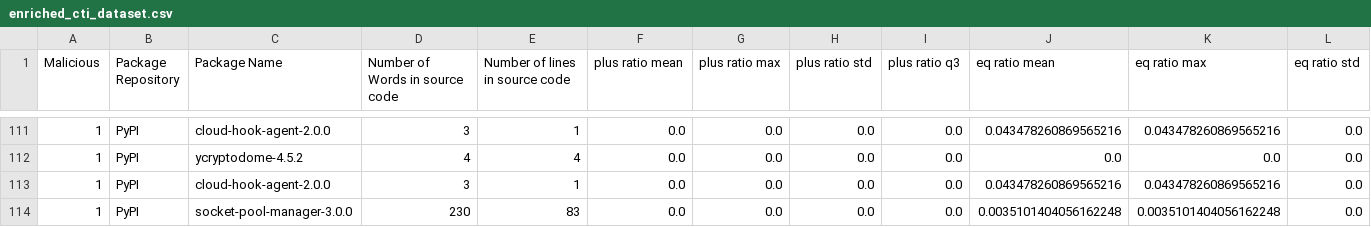
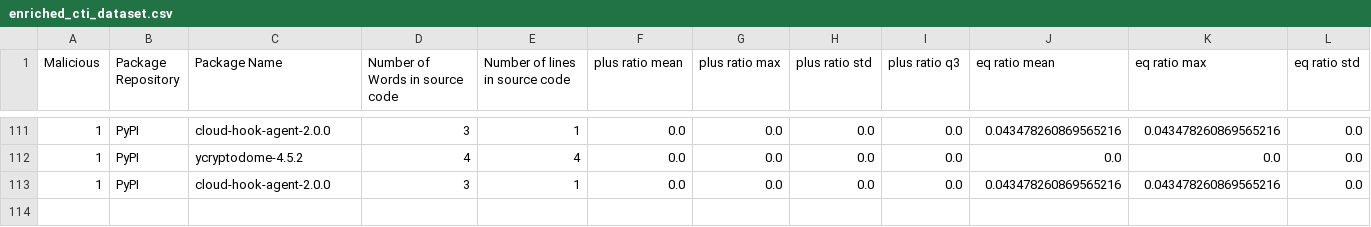
Before and after one commit to 0xdasa/ssc-ci-workflow-Final, a CSV file: CTI_Storage/enriched_cti_dataset.csv, drawn as a sheet; only a part is shown, gaps mark what is left out; rows hold the shown columns only; the diff names each change by its address in the sheet, - before the commit and + after, or states it on an @@ line.

Commit message:
Update enriched_cti_dataset.csv

```diff
--- a/CTI_Storage/enriched_cti_dataset.csv
+++ b/CTI_Storage/enriched_cti_dataset.csv
-row 114: 1 | PyPI | socket-pool-manager-3.0.0 | 230 | 83 | 0.0 | 0.0 | 0.0 | 0.0 | 0.0035101404056162248 | 0.0035101404056162248 | 0.0
```
